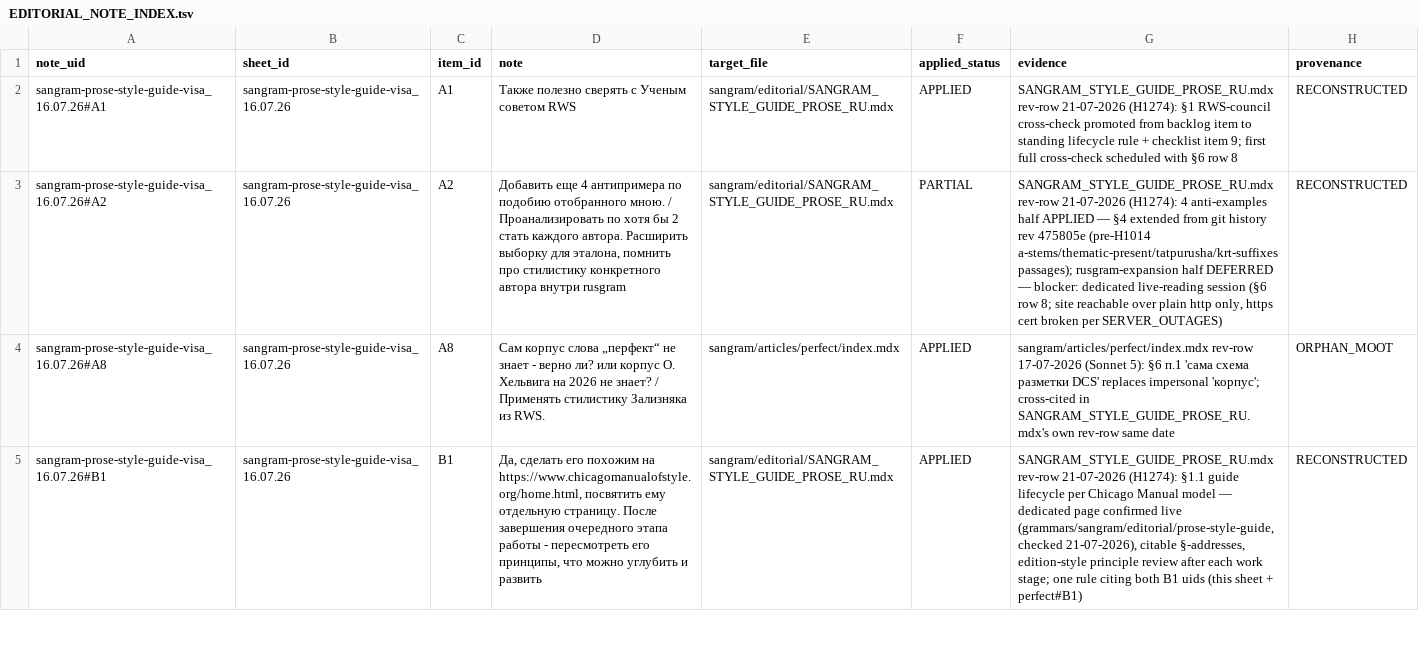
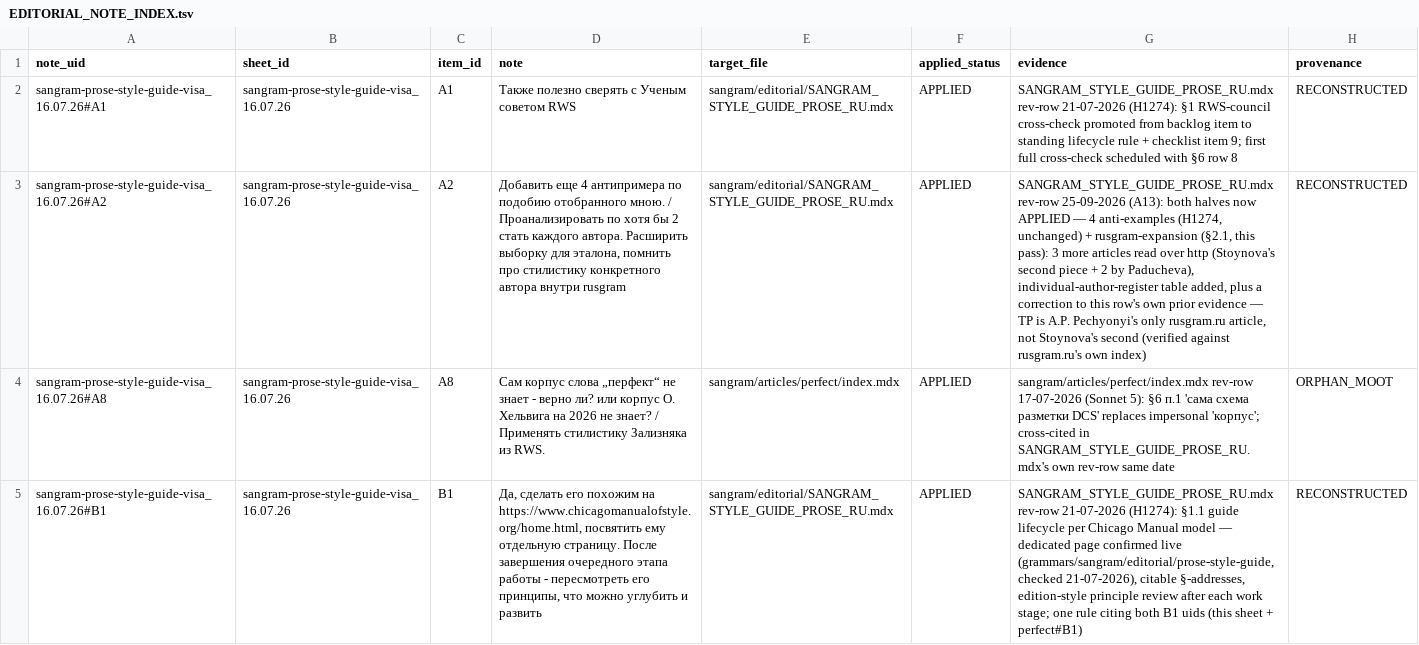
Before and after one commit to gasyoun/SanskritGrammar, a TSV file: review/EDITORIAL_NOTE_INDEX.tsv, drawn as a sheet; only a part is shown; the diff names each change by its address in the sheet, - before the commit and + after, or states it on an @@ line.

```diff
--- a/review/EDITORIAL_NOTE_INDEX.tsv
+++ b/review/EDITORIAL_NOTE_INDEX.tsv
-F3 (applied_status): PARTIAL
+F3 (applied_status): APPLIED
-G3 (evidence): SANGRAM_STYLE_GUIDE_PROSE_RU.mdx rev-row 21-07-2026 (H1274): 4 anti-examples half APPLIED — §4 extended from git history rev 475805e (pre-H1014 a-stems/thematic-present/tatpurusha/krt-suffixes passages); rusgram-expansion half DEFERRED — blocker: dedicated live-reading session (§6 row 8; site reachable over plain http only, https cert broken per SERVER_OUTAGES)
+G3 (evidence): SANGRAM_STYLE_GUIDE_PROSE_RU.mdx rev-row 25-09-2026 (A13): both halves now APPLIED — 4 anti-examples (H1274, unchanged) + rusgram-expansion (§2.1, this pass): 3 more articles read over http (Stoynova's second piece + 2 by Paducheva), individual-author-register table added, plus a correction to this row's own prior evidence — TP is A.P. Pechyonyi's only rusgram.ru article, not Stoynova's second (verified against rusgram.ru's own index)
```
Also changed, not shown: 3 other files.
